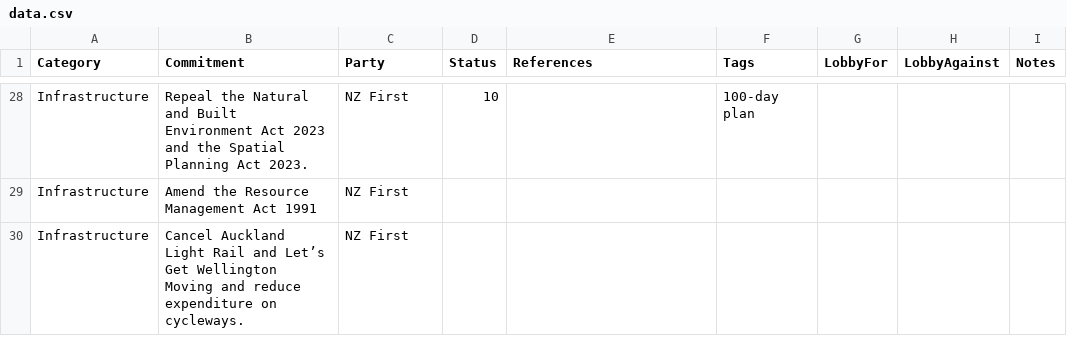
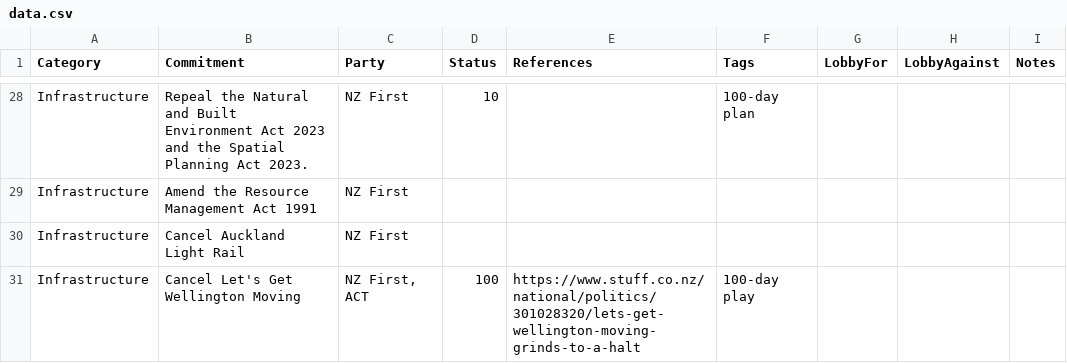
Before and after one commit to dieuwedeboer/coalition-tracker-nz, a CSV file: src/data/data.csv, drawn as a sheet; only a part is shown, gaps mark what is left out; the diff covers the shown part only.

```diff
--- a/src/data/data.csv
+++ b/src/data/data.csv
@@ -29,2 +29,3 @@ Infrastructure,Repeal the Natural and Built Environment Act 2023 and the Spatial
 Infrastructure,Amend the Resource Management Act 1991,NZ First,,,,,,
-Infrastructure,Cancel Auckland Light Rail and Let’s Get Wellington Moving and reduce expenditure on cycleways.,NZ First,,,,,,
+Infrastructure,Cancel Auckland Light Rail,NZ First,,,,,,
+Infrastructure,Cancel Let's Get Wellington Moving,"NZ First, ACT",100,https://www.stuff.co.nz/national/politics/301028320/lets-get-wellington-moving-grinds-to-a-halt,100-day play,,,
```
Also changed, not shown: 1 added row and 10 edited cells elsewhere in this file, 1 other file.
